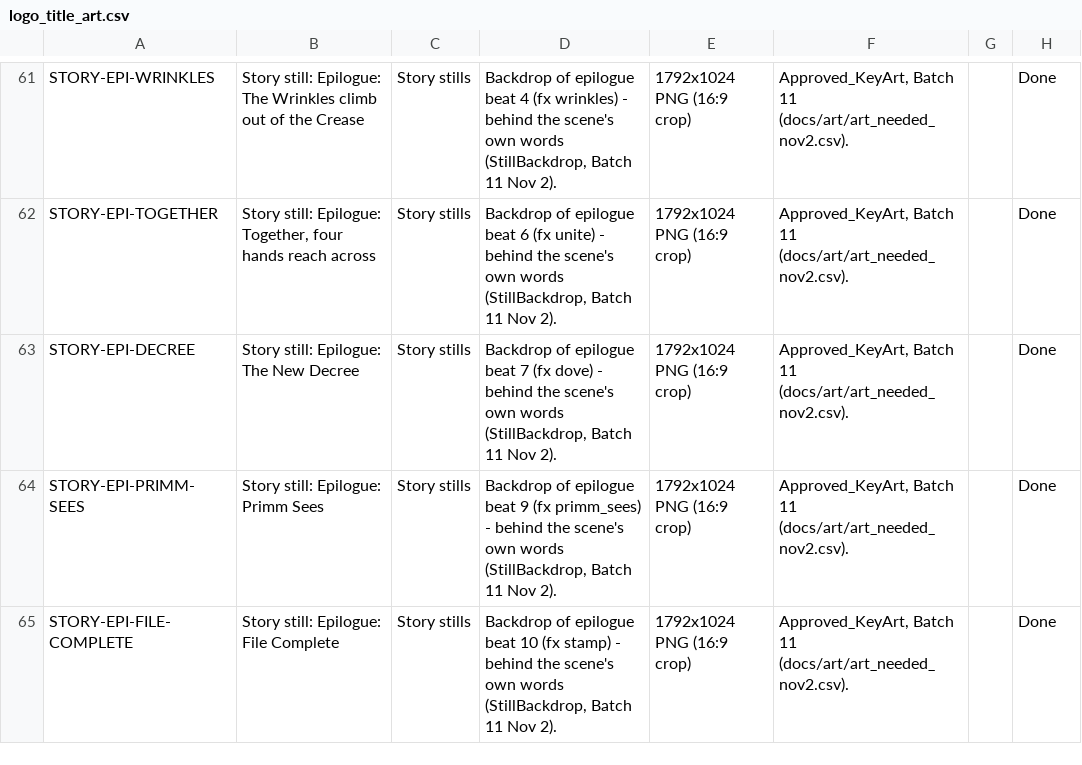
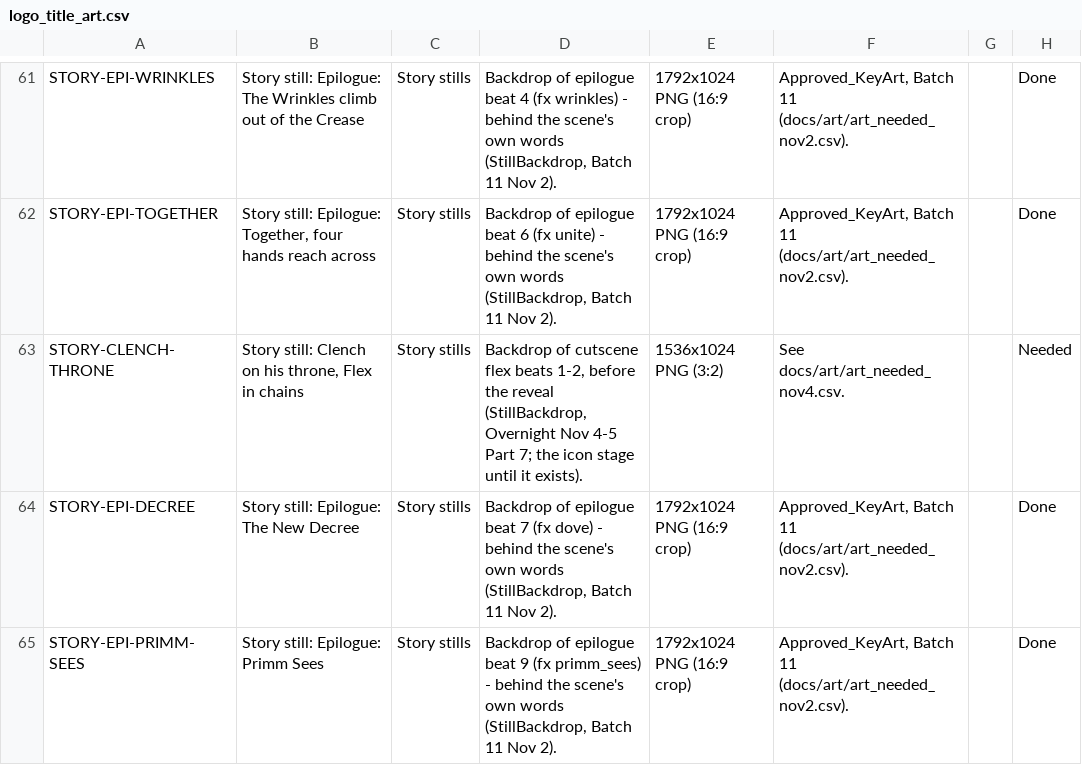
Before and after one commit to Aglowatz/Deckbuilder-rpg, a CSV file: data/source/logo_title_art.csv, drawn as a sheet; only a part is shown, gaps mark what is left out; the shorter side is filled out with more unchanged rows; the diff names each change by its address in the sheet, - before the commit and + after, or states it on an @@ line.

```diff
--- a/data/source/logo_title_art.csv
+++ b/data/source/logo_title_art.csv
+row 63: STORY-CLENCH-THRONE | Story still: Clench on his throne, Flex in chains | Story stills | Backdrop of cutscene flex beats 1-2, before the reveal (StillBackdrop, Overnight Nov 4-5 Part 7; the icon stage until it exists). | 1536x1024 PNG (3:2) | See docs/art/art_needed_nov4.csv. |  | Needed
```
Also changed, not shown: 3 other files.
